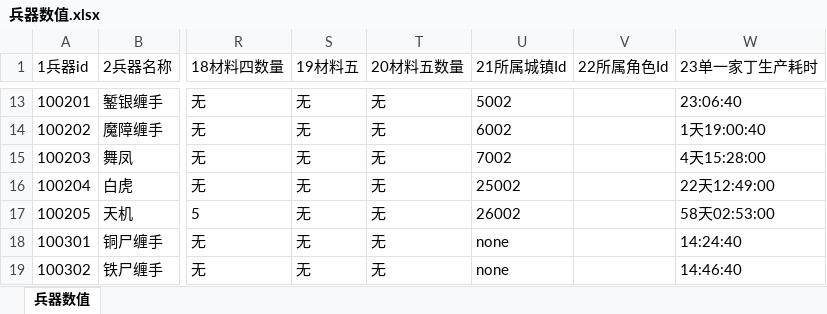
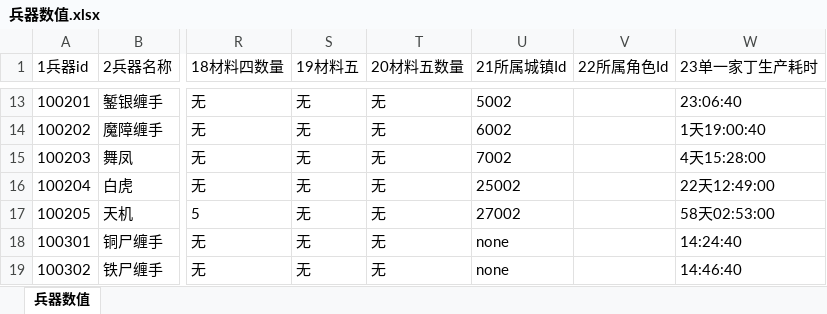
Before and after one commit to zhaoguo20002/MyWuXia, an Excel workbook: docs/兵器数值.xlsx, sheet 兵器数值, drawn as a sheet; only a part is shown, gaps mark what is left out; values as stored, in another font and other column widths than the file's, no borders; the diff names each change by its address in the sheet, - before the commit and + after, or states it on an @@ line.

```diff
--- a/docs/兵器数值.xlsx (sheet 兵器数值)
+++ b/docs/兵器数值.xlsx (sheet 兵器数值)
-U17 (21所属城镇Id): 26002
+U17 (21所属城镇Id): 27002
```
Also changed, not shown: docs/数值平衡.xlsx, docs/秘籍数值.xlsx, 11 other files.
